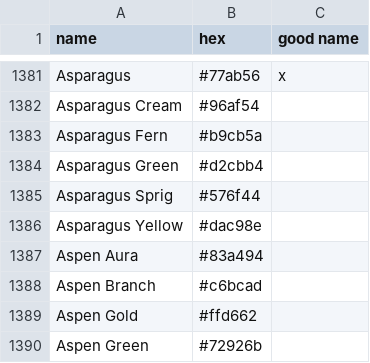
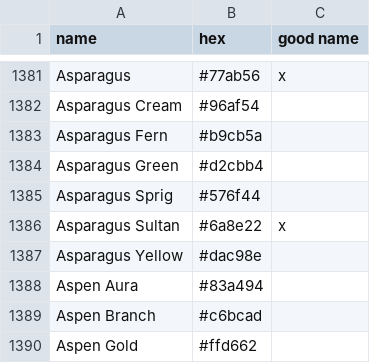
Before and after one commit to meodai/color-names, a CSV file: src/colornames.csv, drawn as a sheet; only a part is shown, gaps mark what is left out; the shorter side is filled out with more unchanged rows; the diff names each change by its address in the sheet, - before the commit and + after, or states it on an @@ line.

Commit message:
feat(colors): add Asparagus Sultan
Co-authored-by: somatonic <somatonic@users.noreply.github.com>

```diff
--- a/src/colornames.csv
+++ b/src/colornames.csv
+row 1386: Asparagus Sultan | #6a8e22 | x
```
